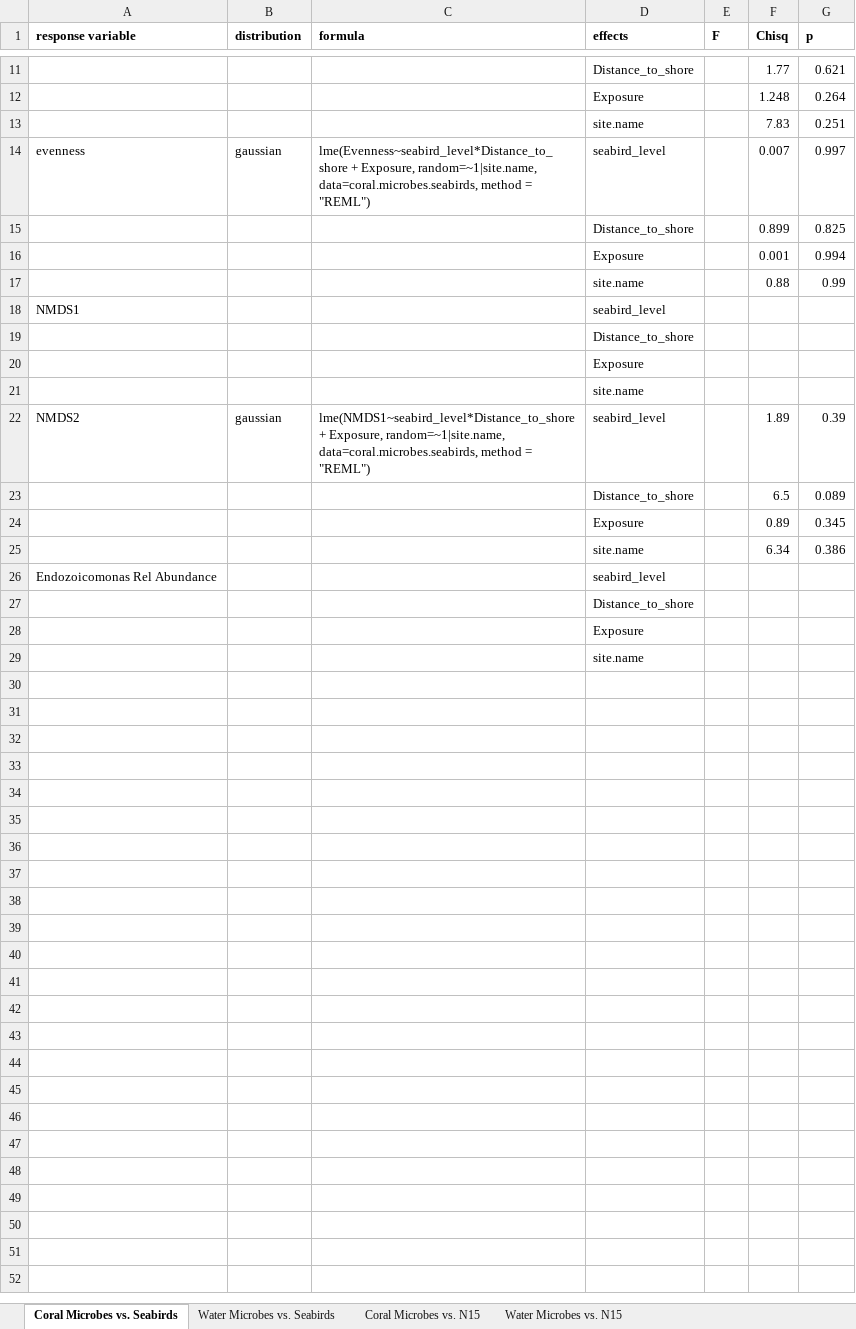
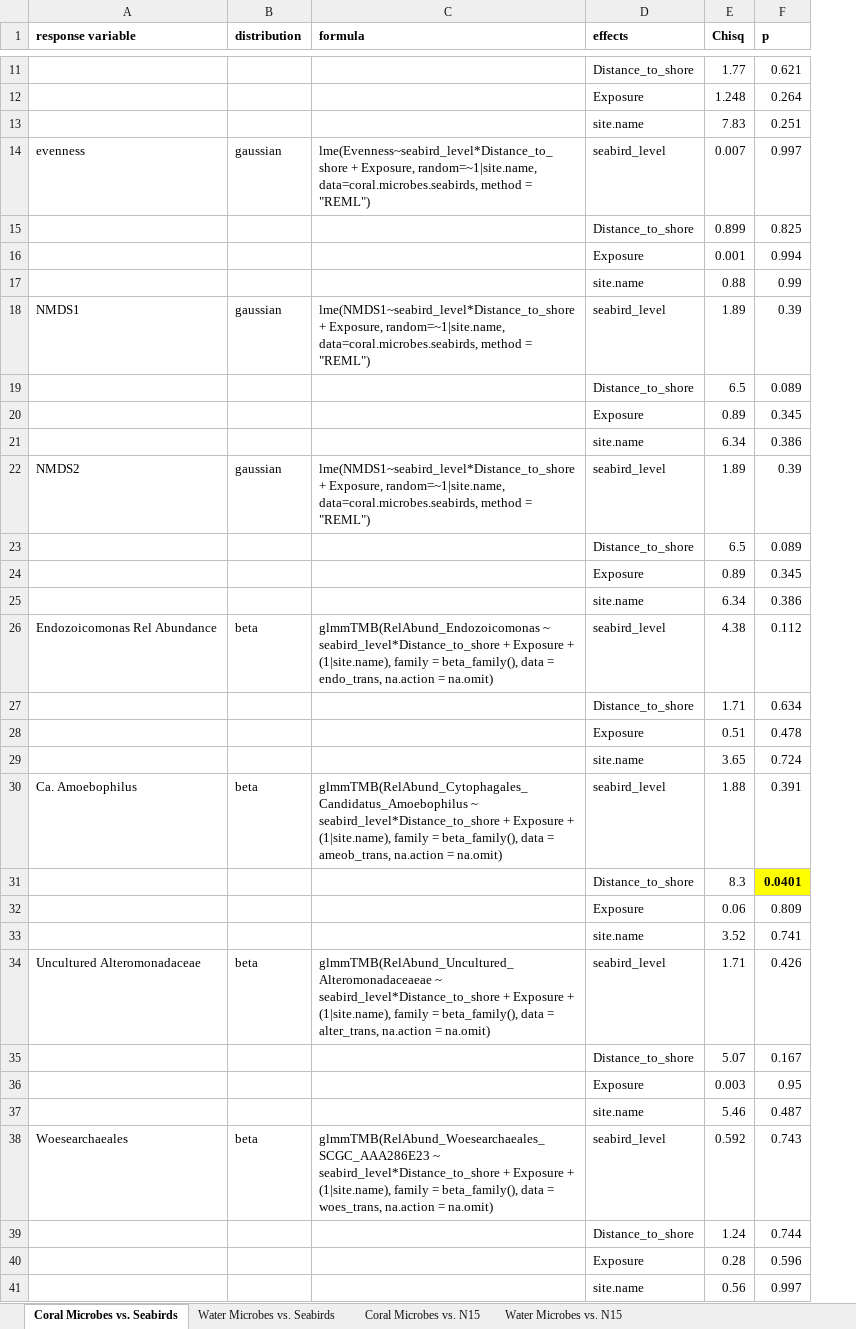
Before and after one commit to hannaheps/TARP_motu_comparison, an Excel workbook: cross_dataset_comparisons/output/seabird-microbes/results_microbe_tests.xlsx, sheet Coral Microbes vs. Seabirds, drawn as a sheet; only a part is shown, gaps mark what is left out; values as stored, in another font and other column widths than the file's, no borders; removed rows and columns are numbered as before the commit, all else as after; the diff covers the shown part only; the diff names each change by its address in the sheet, - before the commit and + after, or states it on an @@ line.

```diff
--- a/cross_dataset_comparisons/output/seabird-microbes/results_microbe_tests.xlsx (sheet Coral Microbes vs. Seabirds)
+++ b/cross_dataset_comparisons/output/seabird-microbes/results_microbe_tests.xlsx (sheet Coral Microbes vs. Seabirds)
-column E (F), empty
-B18 (distribution): (empty)
+B18 (distribution): gaussian
-C18 (formula): (empty)
+C18 (formula): lme(NMDS1~seabird_level*Distance_to_shore + Exposure, random=~1|site.name, data=coral.microbes.seabirds, method = "REML")
-E18 (Chisq): (empty)
+E18 (Chisq): 1.89
-F18 (p): (empty)
+F18 (p): 0.39
-row 19:  |  |  | Distance_to_shore
-row 20:  |  |  | Exposure
-row 21:  |  |  | site.name
+row 19:  |  |  | Distance_to_shore | 6.5 | 0.089
+row 20:  |  |  | Exposure | 0.89 | 0.345
+row 21:  |  |  | site.name | 6.34 | 0.386
-B26 (distribution): (empty)
+B26 (distribution): beta
-C26 (formula): (empty)
+C26 (formula): glmmTMB(RelAbund_Endozoicomonas ~ seabird_level*Distance_to_shore + Exposure + (1|site.name), family = beta_family(), data = endo_trans, na.action = na.omit)
-E26 (Chisq): (empty)
+E26 (Chisq): 4.38
-F26 (p): (empty)
+F26 (p): 0.112
-row 27:  |  |  | Distance_to_shore
-row 28:  |  |  | Exposure
-row 29:  |  |  | site.name
+row 27:  |  |  | Distance_to_shore | 1.71 | 0.634
+row 28:  |  |  | Exposure | 0.51 | 0.478
+row 29:  |  |  | site.name | 3.65 | 0.724
+row 30: Ca. Amoebophilus | beta | glmmTMB(RelAbund_Cytophagales_Candidatus_Amoebophilus ~ seabird_level*Distance_to_shore + Exposure + (1|site.name), family = beta_family(), data = ameob_trans, na.action = na.omit) | seabird_level | 1.88 | 0.391
+row 31:  |  |  | Distance_to_shore | 8.3 | 0.0401
+row 32:  |  |  | Exposure | 0.06 | 0.809
+row 33:  |  |  | site.name | 3.52 | 0.741
+row 34: Uncultured Alteromonadaceae | beta | glmmTMB(RelAbund_Uncultured_Alteromonadaceaeae ~ seabird_level*Distance_to_shore + Exposure + (1|site.name), family = beta_family(), data = alter_trans, na.action = na.omit) | seabird_level | 1.71 | 0.426
+row 35:  |  |  | Distance_to_shore | 5.07 | 0.167
+row 36:  |  |  | Exposure | 0.003 | 0.95
+row 37:  |  |  | site.name | 5.46 | 0.487
+row 38: Woesearchaeales | beta | glmmTMB(RelAbund_Woesearchaeales_SCGC_AAA286E23 ~ seabird_level*Distance_to_shore + Exposure + (1|site.name), family = beta_family(), data = woes_trans, na.action = na.omit) | seabird_level | 0.592 | 0.743
+row 39:  |  |  | Distance_to_shore | 1.24 | 0.744
+row 40:  |  |  | Exposure | 0.28 | 0.596
+row 41:  |  |  | site.name | 0.56 | 0.997
```
Also changed, not shown: 4 added rows and cell formats elsewhere in this sheet, sheet Water Microbes vs. Seabirds, sheet Water Microbes vs. N15, sheet Coral Microbes vs. N15, 6 other files.
